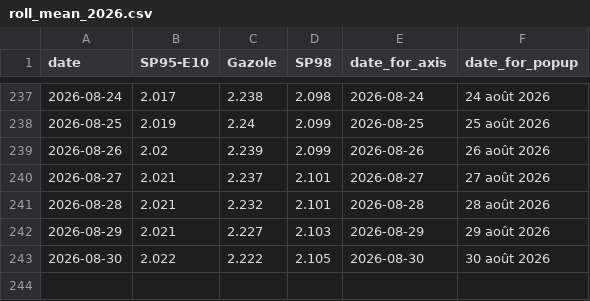
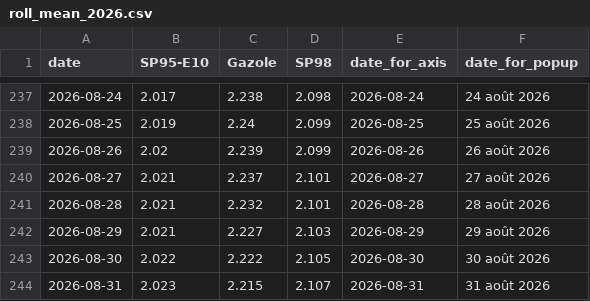
Before and after one commit to mthlht/fuel-price-tracker, a CSV file: data/roll_mean_2026.csv, drawn as a sheet; only a part is shown, gaps mark what is left out; the diff names each change by its address in the sheet, - before the commit and + after, or states it on an @@ line.

```diff
--- a/data/roll_mean_2026.csv
+++ b/data/roll_mean_2026.csv
+row 244: 2026-08-31 | 2.023 | 2.215 | 2.107 | 2026-08-31 | 31 août 2026
```
Also changed, not shown: data/fuel-shortage-to-flourish.csv, 4 other files.
